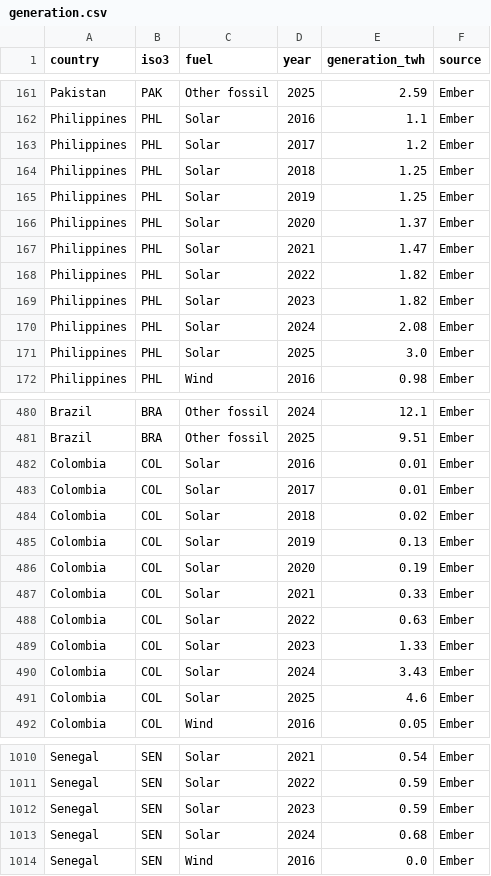
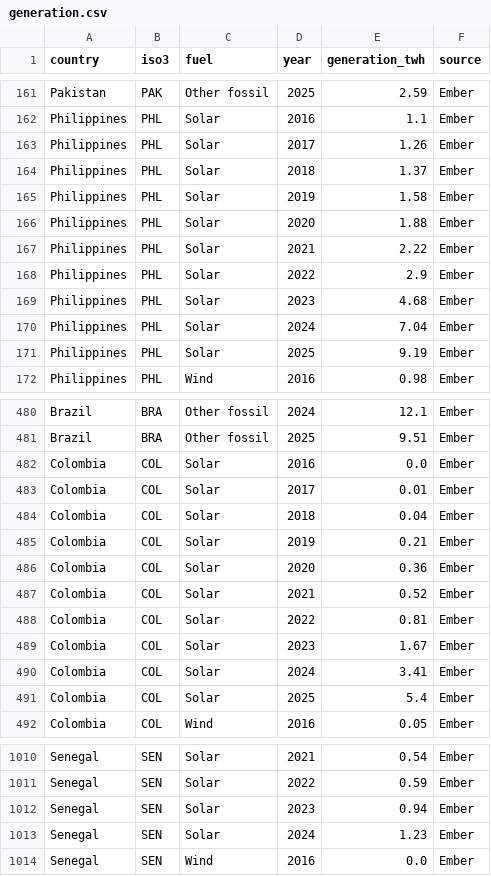
Before and after one commit to cshearer1977/CWF-Power-Dashboard-2, a CSV file: docs/data/generation.csv, drawn as a sheet; only a part is shown, gaps mark what is left out; the diff covers the shown part only.

```diff
--- a/docs/data/generation.csv
+++ b/docs/data/generation.csv
@@ -162,11 +162,11 @@ Pakistan,PAK,Other fossil,2025,2.59,Ember
 Philippines,PHL,Solar,2016,1.1,Ember
-Philippines,PHL,Solar,2017,1.2,Ember
-Philippines,PHL,Solar,2018,1.25,Ember
-Philippines,PHL,Solar,2019,1.25,Ember
-Philippines,PHL,Solar,2020,1.37,Ember
-Philippines,PHL,Solar,2021,1.47,Ember
-Philippines,PHL,Solar,2022,1.82,Ember
-Philippines,PHL,Solar,2023,1.82,Ember
-Philippines,PHL,Solar,2024,2.08,Ember
-Philippines,PHL,Solar,2025,3.0,Ember
+Philippines,PHL,Solar,2017,1.26,Ember
+Philippines,PHL,Solar,2018,1.37,Ember
+Philippines,PHL,Solar,2019,1.58,Ember
+Philippines,PHL,Solar,2020,1.88,Ember
+Philippines,PHL,Solar,2021,2.22,Ember
+Philippines,PHL,Solar,2022,2.9,Ember
+Philippines,PHL,Solar,2023,4.68,Ember
+Philippines,PHL,Solar,2024,7.04,Ember
+Philippines,PHL,Solar,2025,9.19,Ember
 Philippines,PHL,Wind,2016,0.98,Ember
@@ -481,12 +481,12 @@ Brazil,BRA,Other fossil,2024,12.1,Ember
 Brazil,BRA,Other fossil,2025,9.51,Ember
-Colombia,COL,Solar,2016,0.01,Ember
+Colombia,COL,Solar,2016,0.0,Ember
 Colombia,COL,Solar,2017,0.01,Ember
-Colombia,COL,Solar,2018,0.02,Ember
-Colombia,COL,Solar,2019,0.13,Ember
-Colombia,COL,Solar,2020,0.19,Ember
-Colombia,COL,Solar,2021,0.33,Ember
-Colombia,COL,Solar,2022,0.63,Ember
-Colombia,COL,Solar,2023,1.33,Ember
-Colombia,COL,Solar,2024,3.43,Ember
-Colombia,COL,Solar,2025,4.6,Ember
+Colombia,COL,Solar,2018,0.04,Ember
+Colombia,COL,Solar,2019,0.21,Ember
+Colombia,COL,Solar,2020,0.36,Ember
+Colombia,COL,Solar,2021,0.52,Ember
+Colombia,COL,Solar,2022,0.81,Ember
+Colombia,COL,Solar,2023,1.67,Ember
+Colombia,COL,Solar,2024,3.41,Ember
+Colombia,COL,Solar,2025,5.4,Ember
 Colombia,COL,Wind,2016,0.05,Ember
@@ -1011,4 +1011,4 @@ Senegal,SEN,Solar,2021,0.54,Ember
 Senegal,SEN,Solar,2022,0.59,Ember
-Senegal,SEN,Solar,2023,0.59,Ember
-Senegal,SEN,Solar,2024,0.68,Ember
+Senegal,SEN,Solar,2023,0.94,Ember
+Senegal,SEN,Solar,2024,1.23,Ember
 Senegal,SEN,Wind,2016,0.0,Ember
```
Also changed, not shown: 45 edited cells elsewhere in this file, 1 other file.
